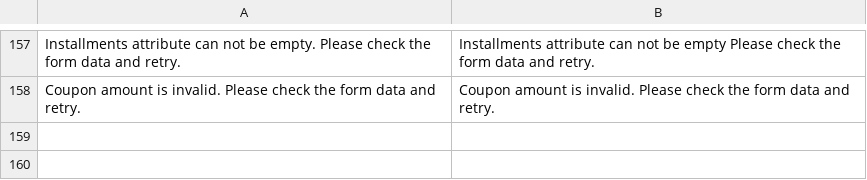
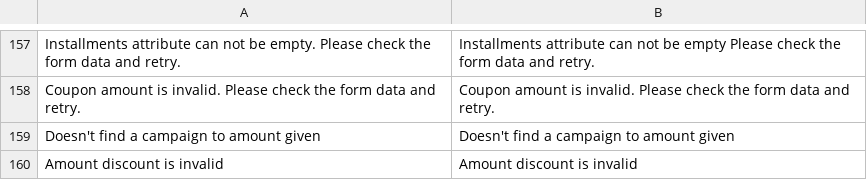
Before and after one commit to mercadopago/cart-magento, a CSV file: v1.6.x - 1.9.x - Transparent/app/locale/en_US/MercadoPago_Core.csv, drawn as a sheet; only a part is shown, gaps mark what is left out; the diff names each change by its address in the sheet, - before the commit and + after, or states it on an @@ line.

```diff
--- a/v1.6.x - 1.9.x - Transparent/app/locale/en_US/MercadoPago_Core.csv
+++ b/v1.6.x - 1.9.x - Transparent/app/locale/en_US/MercadoPago_Core.csv
+row 159: Doesn't find a campaign to amount given | Doesn't find a campaign to amount given
+row 160: Amount discount is invalid | Amount discount is invalid
```
Also changed, not shown: v1.6.x - 1.9.x - Transparent/app/locale/es_AR/MercadoPago_Core.csv, v1.6.x - 1.9.x - Transparent/app/locale/pt_BR/MercadoPago_Core.csv, 5 other files.
